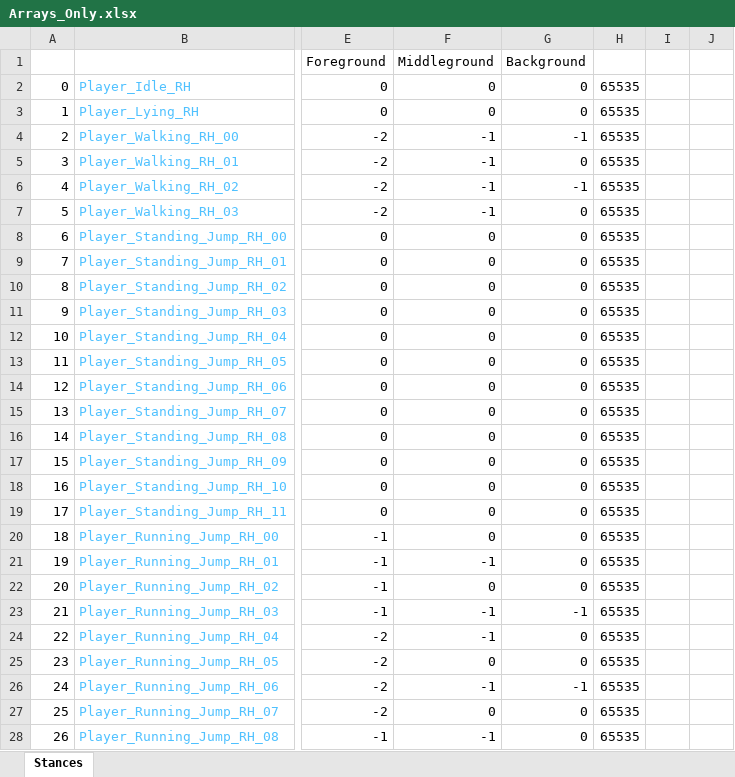
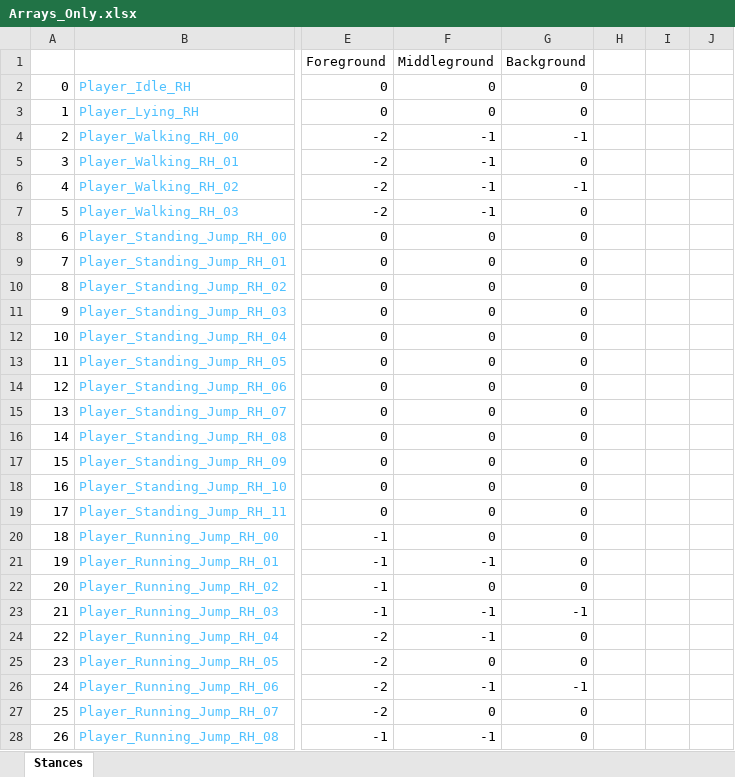
Before and after one commit to Press-Play-On-Tape/BananaDash, an Excel workbook: Bananas/Arrays_Only.xlsx, sheet Stances, drawn as a sheet; only a part is shown, gaps mark what is left out; values as stored, in another font and other column widths than the file's, no borders; the diff covers the shown part only; the diff names each change by its address in the sheet, - before the commit and + after, or states it on an @@ line.

```diff
--- a/Bananas/Arrays_Only.xlsx (sheet Stances)
+++ b/Bananas/Arrays_Only.xlsx (sheet Stances)
-H2:H28: 65535
+H2:H28: (empty)
```
Also changed, not shown: 89 added rows, 220 edited cells and row numbers in column A elsewhere in this sheet, formulas that keep their value, 24 other files.
